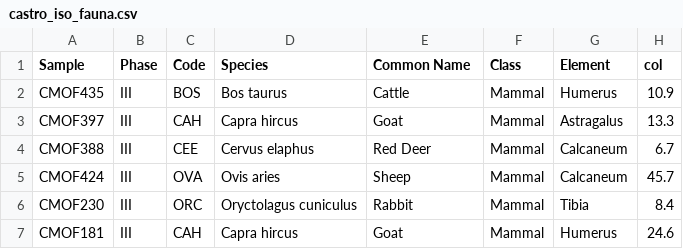
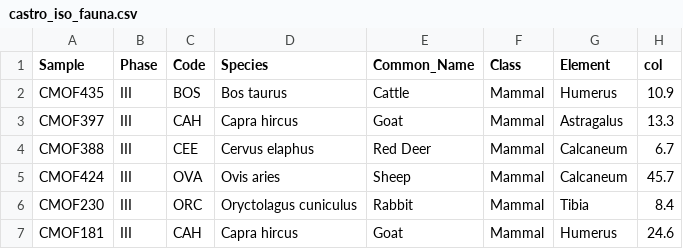
Before and after one commit to sarcastic-scientist/castro_marim_phoenician, a CSV file: data/castro_iso_fauna.csv, drawn as a sheet; only a part is shown; the diff names each change by its address in the sheet, - before the commit and + after, or states it on an @@ line.

```diff
--- a/data/castro_iso_fauna.csv
+++ b/data/castro_iso_fauna.csv
-E1: Common Name
+E1: Common_Name
```
Also changed, not shown: data/castro_iso_bota.csv, data/castro_iso_hord.csv, 11 other files.
